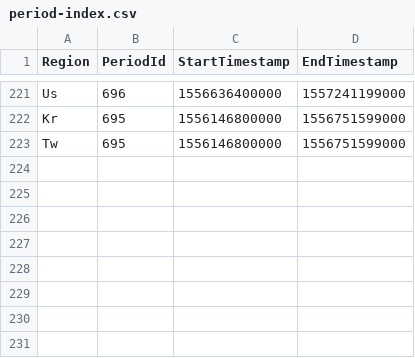
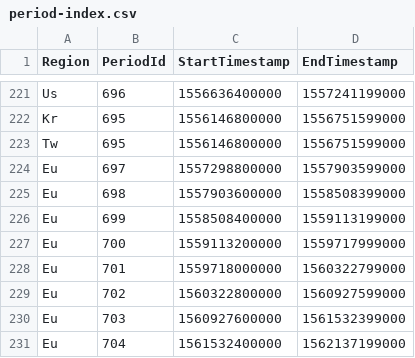
Before and after one commit to Jaak/dungeon_crawler, a CSV file: data/static/period-index.csv, drawn as a sheet; only a part is shown, gaps mark what is left out.

```diff
--- a/data/static/period-index.csv
+++ b/data/static/period-index.csv
@@ -223 +223,9 @@ Kr;695;1556146800000;1556751599000
 Tw;695;1556146800000;1556751599000
+Eu;697;1557298800000;1557903599000
+Eu;698;1557903600000;1558508399000
+Eu;699;1558508400000;1559113199000
+Eu;700;1559113200000;1559717999000
+Eu;701;1559718000000;1560322799000
+Eu;702;1560322800000;1560927599000
+Eu;703;1560927600000;1561532399000
+Eu;704;1561532400000;1562137199000
```
Also changed, not shown: data/static/affix-info.csv, data/static/dungeon-time-limits.csv.
